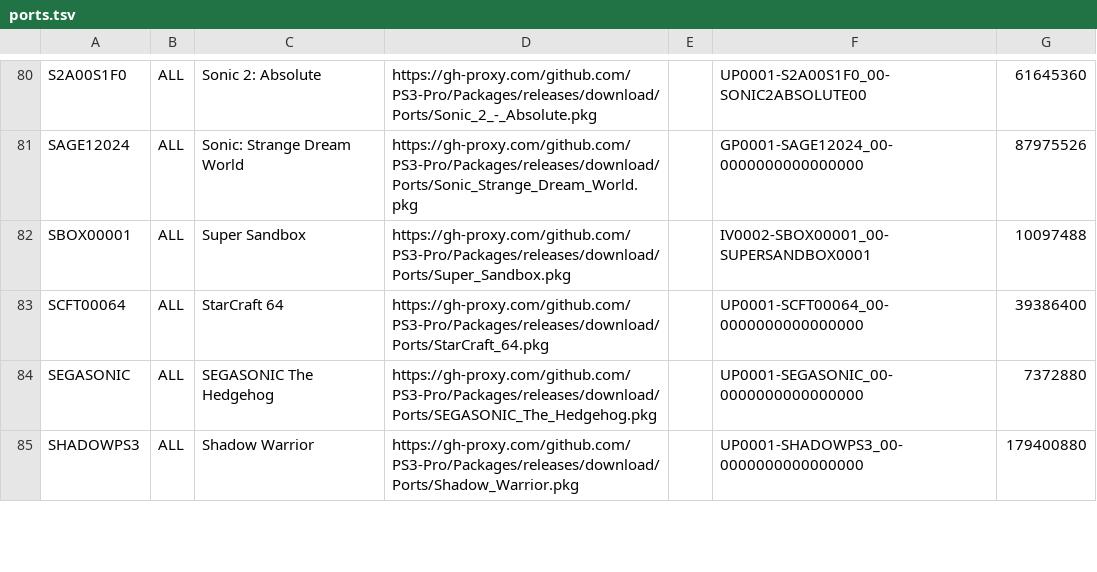
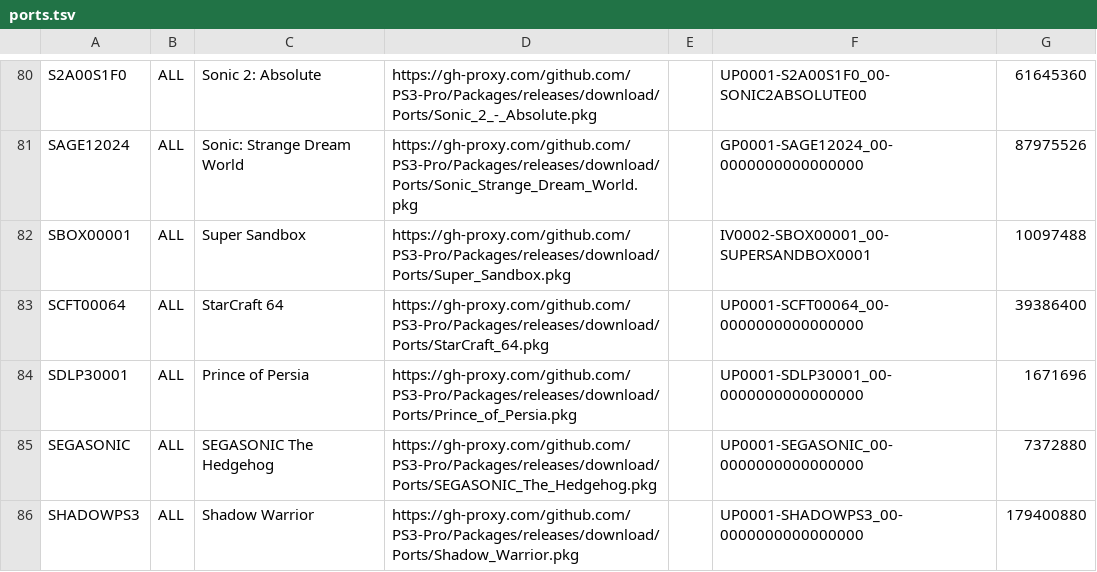
Before and after one commit to PS3-Pro/PSN-Content, a TSV file: resources/database/content/unofficial/ports.tsv, drawn as a sheet; only a part is shown, gaps mark what is left out.

Commit message:
Release

```diff
--- a/resources/database/content/unofficial/ports.tsv
+++ b/resources/database/content/unofficial/ports.tsv
@@ -83,2 +83,3 @@ SBOX00001	ALL	Super Sandbox	https://gh-proxy.com/github.com/PS3-Pro/Packages/rel
 SCFT00064	ALL	StarCraft 64	https://gh-proxy.com/github.com/PS3-Pro/Packages/releases/download/Ports/StarCraft_64.pkg		UP0001-SCFT00064_00-0000000000000000	39386400
+SDLP30001	ALL	Prince of Persia	https://gh-proxy.com/github.com/PS3-Pro/Packages/releases/download/Ports/Prince_of_Persia.pkg		UP0001-SDLP30001_00-0000000000000000	1671696
 SEGASONIC	ALL	SEGASONIC The Hedgehog 	https://gh-proxy.com/github.com/PS3-Pro/Packages/releases/download/Ports/SEGASONIC_The_Hedgehog.pkg		UP0001-SEGASONIC_00-0000000000000000	7372880
```
Also changed, not shown: 1 other file.
